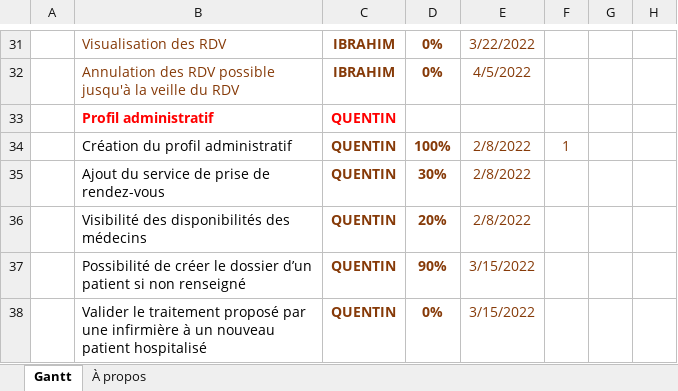
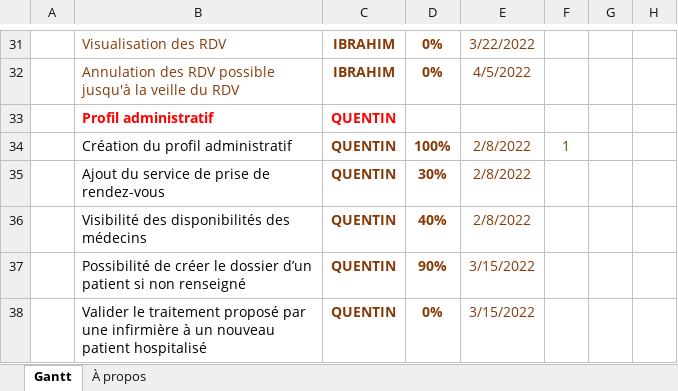
Before and after one commit to Azerty233/projet_HSP_java, an Excel workbook: project/GanttV1.xlsx, sheet Gantt, drawn as a sheet; only a part is shown, gaps mark what is left out; values as stored, in another font and other column widths than the file's, no borders; charts and pictures and conditional formats and table styles not drawn; the diff names each change by its address in the sheet, - before the commit and + after, or states it on an @@ line.

```diff
--- a/project/GanttV1.xlsx (sheet Gantt)
+++ b/project/GanttV1.xlsx (sheet Gantt)
-D36: 20%
+D36: 40%
```
Also changed, not shown: charts or pictures, 8 other files.
